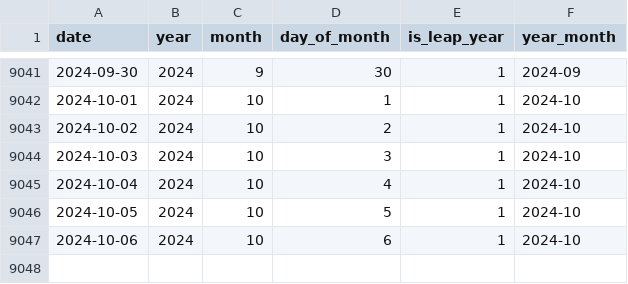
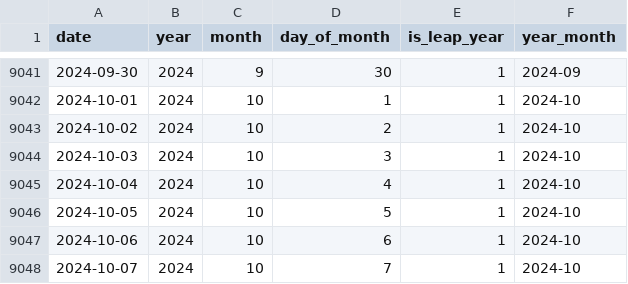
Before and after one commit to flowbytedev/data, a CSV file: date/calendar/calendar.csv, drawn as a sheet; only a part is shown, gaps mark what is left out.

Commit message:
data: update calendar dataset

```diff
--- a/date/calendar/calendar.csv
+++ b/date/calendar/calendar.csv
@@ -9047 +9047,2 @@ date,year,month,day_of_month,is_leap_year,year_month
 2024-10-06,2024,10,6,1,2024-10
+2024-10-07,2024,10,7,1,2024-10
```
